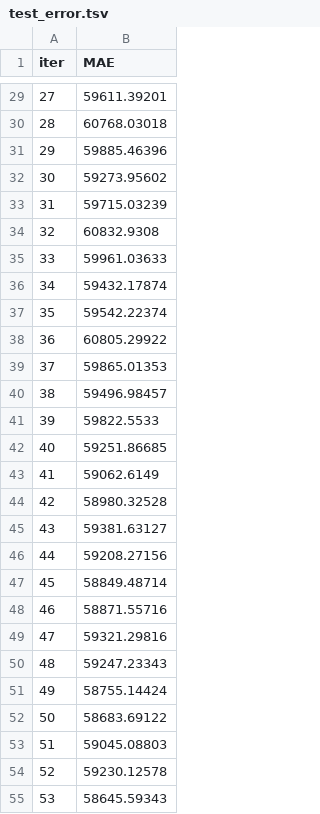
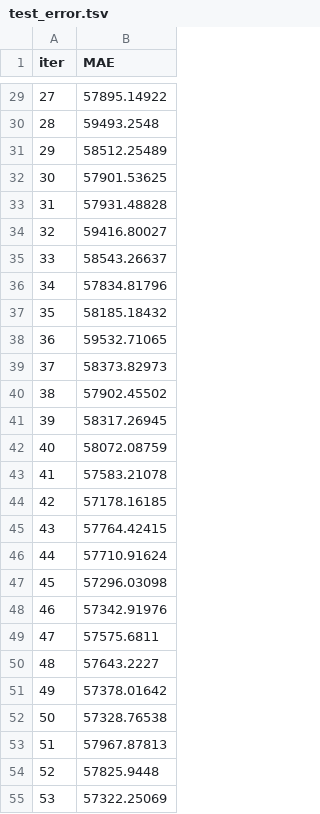
Before and after one commit to liscory/Purwadhika-JCDS-Final-Project, a TSV file: Jupyter Notebook/catboost_info/test_error.tsv, drawn as a sheet; only a part is shown, gaps mark what is left out; the diff covers the shown part only.

```diff
--- a/Jupyter Notebook/catboost_info/test_error.tsv
+++ b/Jupyter Notebook/catboost_info/test_error.tsv
@@ -29,27 +29,27 @@ iter	MAE
-27	59611.39201
-28	60768.03018
-29	59885.46396
-30	59273.95602
-31	59715.03239
-32	60832.9308
-33	59961.03633
-34	59432.17874
-35	59542.22374
-36	60805.29922
-37	59865.01353
-38	59496.98457
-39	59822.5533
-40	59251.86685
-41	59062.6149
-42	58980.32528
-43	59381.63127
-44	59208.27156
-45	58849.48714
-46	58871.55716
-47	59321.29816
-48	59247.23343
-49	58755.14424
-50	58683.69122
-51	59045.08803
-52	59230.12578
-53	58645.59343
+27	57895.14922
+28	59493.2548
+29	58512.25489
+30	57901.53625
+31	57931.48828
+32	59416.80027
+33	58543.26637
+34	57834.81796
+35	58185.18432
+36	59532.71065
+37	58373.82973
+38	57902.45502
+39	58317.26945
+40	58072.08759
+41	57583.21078
+42	57178.16185
+43	57764.42415
+44	57710.91624
+45	57296.03098
+46	57342.91976
+47	57575.6811
+48	57643.2227
+49	57378.01642
+50	57328.76538
+51	57967.87813
+52	57825.9448
+53	57322.25069
```
Also changed, not shown: 93 edited cells elsewhere in this file, Jupyter Notebook/catboost_info/learn_error.tsv, Jupyter Notebook/catboost_info/time_left.tsv, 7 other files.
